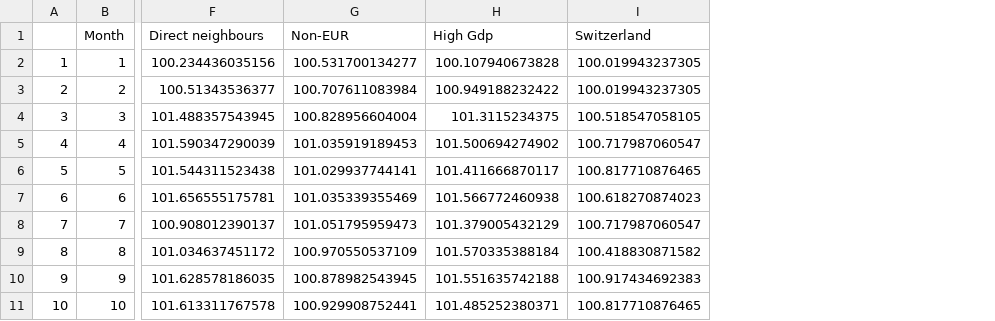
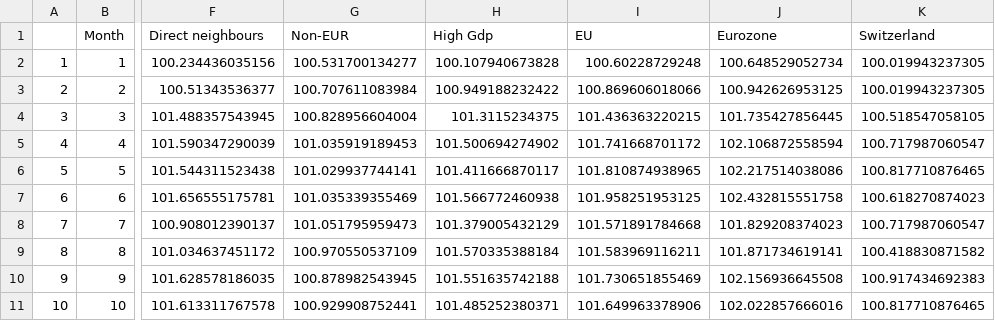
Before and after one commit to AlexOktay/ERPT-Switzerland, a CSV file: Inputs/control_graph_data.csv, drawn as a sheet; only a part is shown, gaps mark what is left out; the diff names each change by its address in the sheet, - before the commit and + after, or states it on an @@ line.

Commit message:
Update control_graph_data.csv

```diff
--- a/Inputs/control_graph_data.csv
+++ b/Inputs/control_graph_data.csv
+column I (EU), rows 2-11: 100.60228729248 | 100.869606018066 | 101.436363220215 | 101.741668701172 | 101.810874938965 | 101.958251953125 | 101.571891784668 | 101.583969116211 | 101.730651855469 | 101.649963378906
+column J (Eurozone), rows 2-11: 100.648529052734 | 100.942626953125 | 101.735427856445 | 102.106872558594 | 102.217514038086 | 102.432815551758 | 101.829208374023 | 101.871734619141 | 102.156936645508 | 102.022857666016
```
